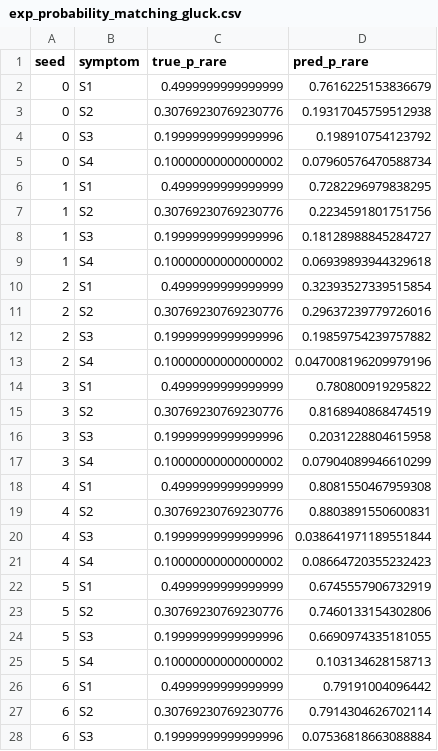
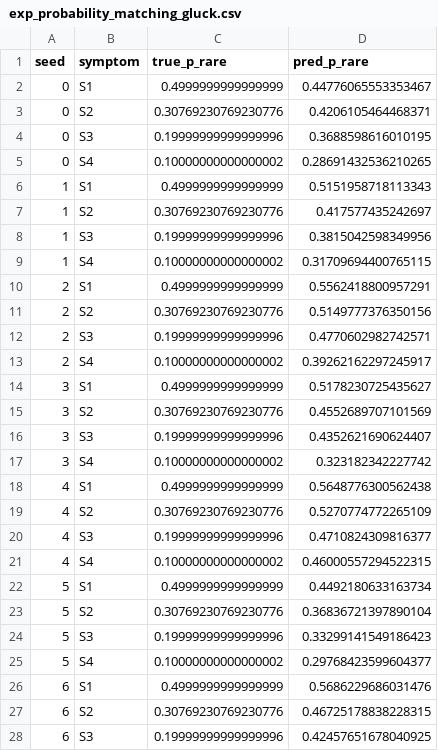
Before and after one commit to Teachable-AI-Lab/cobweb-psych, a CSV file: experiments/probability-matching-effect/results/exp_probability_matching_gluck.csv, drawn as a sheet; only a part is shown; the diff covers the shown part only.

Commit message:
added final visualizations for central tendency effect

```diff
--- a/experiments/probability-matching-effect/results/exp_probability_matching_gluck.csv
+++ b/experiments/probability-matching-effect/results/exp_probability_matching_gluck.csv
@@ -1,28 +1,28 @@
 seed,symptom,true_p_rare,pred_p_rare
-0,S1,0.4999999999999999,0.7616225153836679
-0,S2,0.30769230769230776,0.19317045759512938
-0,S3,0.19999999999999996,0.198910754123792
-0,S4,0.10000000000000002,0.07960576470588734
-1,S1,0.4999999999999999,0.7282296979838295
-1,S2,0.30769230769230776,0.2234591801751756
-1,S3,0.19999999999999996,0.18128988845284727
-1,S4,0.10000000000000002,0.06939893944329618
-2,S1,0.4999999999999999,0.32393527339515854
-2,S2,0.30769230769230776,0.29637239779726016
-2,S3,0.19999999999999996,0.19859754239757882
-2,S4,0.10000000000000002,0.047008196209979196
-3,S1,0.4999999999999999,0.780800919295822
-3,S2,0.30769230769230776,0.8168940868474519
-3,S3,0.19999999999999996,0.2031228804615958
-3,S4,0.10000000000000002,0.07904089946610299
-4,S1,0.4999999999999999,0.8081550467959308
-4,S2,0.30769230769230776,0.8803891550600831
-4,S3,0.19999999999999996,0.038641971189551844
-4,S4,0.10000000000000002,0.08664720355232423
-5,S1,0.4999999999999999,0.6745557906732919
-5,S2,0.30769230769230776,0.7460133154302806
-5,S3,0.19999999999999996,0.6690974335181055
-5,S4,0.10000000000000002,0.103134628158713
-6,S1,0.4999999999999999,0.79191004096442
-6,S2,0.30769230769230776,0.7914304626702114
-6,S3,0.19999999999999996,0.07536818663088884
+0,S1,0.4999999999999999,0.44776065553353467
+0,S2,0.30769230769230776,0.4206105464468371
+0,S3,0.19999999999999996,0.3688598616010195
+0,S4,0.10000000000000002,0.28691432536210265
+1,S1,0.4999999999999999,0.5151958718113343
+1,S2,0.30769230769230776,0.417577435242697
+1,S3,0.19999999999999996,0.3815042598349956
+1,S4,0.10000000000000002,0.31709694400765115
+2,S1,0.4999999999999999,0.5562418800957291
+2,S2,0.30769230769230776,0.5149777376350156
+2,S3,0.19999999999999996,0.4770602982742571
+2,S4,0.10000000000000002,0.39262162297245917
+3,S1,0.4999999999999999,0.5178230725435627
+3,S2,0.30769230769230776,0.4552689707101569
+3,S3,0.19999999999999996,0.4352621690624407
+3,S4,0.10000000000000002,0.323182342227742
+4,S1,0.4999999999999999,0.5648776300562438
+4,S2,0.30769230769230776,0.5270774772265109
+4,S3,0.19999999999999996,0.4710824309816377
+4,S4,0.10000000000000002,0.46000557294522315
+5,S1,0.4999999999999999,0.4492180633163734
+5,S2,0.30769230769230776,0.36836721397890104
+5,S3,0.19999999999999996,0.33299141549186423
+5,S4,0.10000000000000002,0.29768423599604377
+6,S1,0.4999999999999999,0.5686229686031476
+6,S2,0.30769230769230776,0.46725178838228315
+6,S3,0.19999999999999996,0.42457651678040925
```
Also changed, not shown: 53 edited cells elsewhere in this file, 29 other files.
